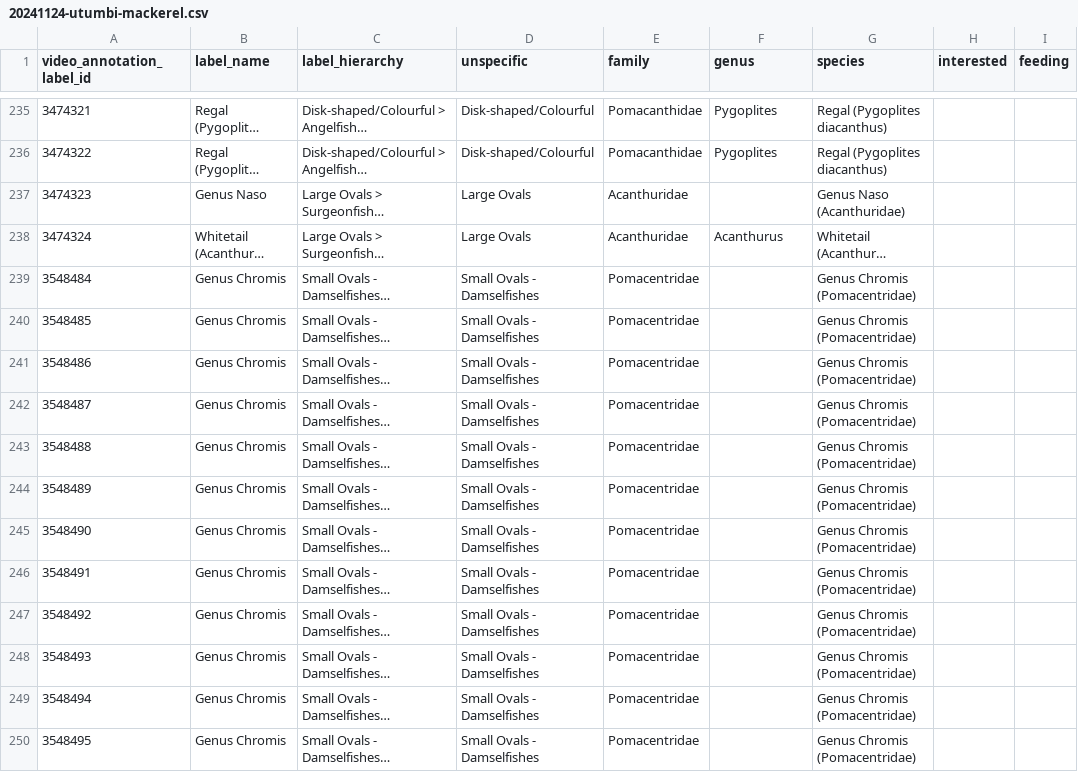
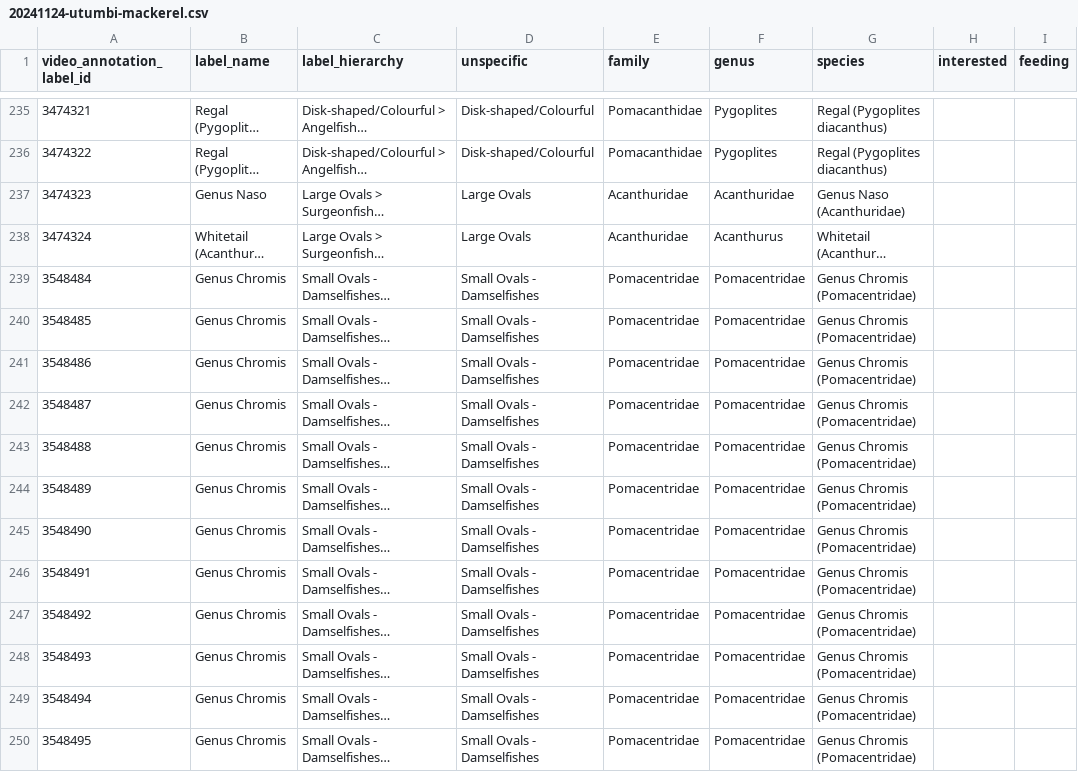
Before and after one commit to maxromes/MasterarbeitMax, a CSV file: Annotation_reports_coral_reef/20241124-utumbi-mackerel.csv, drawn as a sheet; only a part is shown, gaps mark what is left out; long unchanged cells end in …; the diff covers the shown part only; the diff names each change by its address in the sheet, - before the commit and + after, or states it on an @@ line.

```diff
--- a/Annotation_reports_coral_reef/20241124-utumbi-mackerel.csv
+++ b/Annotation_reports_coral_reef/20241124-utumbi-mackerel.csv
-F237 (genus): (empty)
+F237 (genus): Acanthuridae
-F239:F250 (genus): (empty)
+F239:F250 (genus): Pomacentridae
```
Also changed, not shown: 142 edited cells elsewhere in this file, Annotation_reports_coral_reef/20241025-utumbi-meersalat-c8.csv, Annotation_reports_coral_reef/20241110-utumbi-meersalat.csv, 41 other files.
